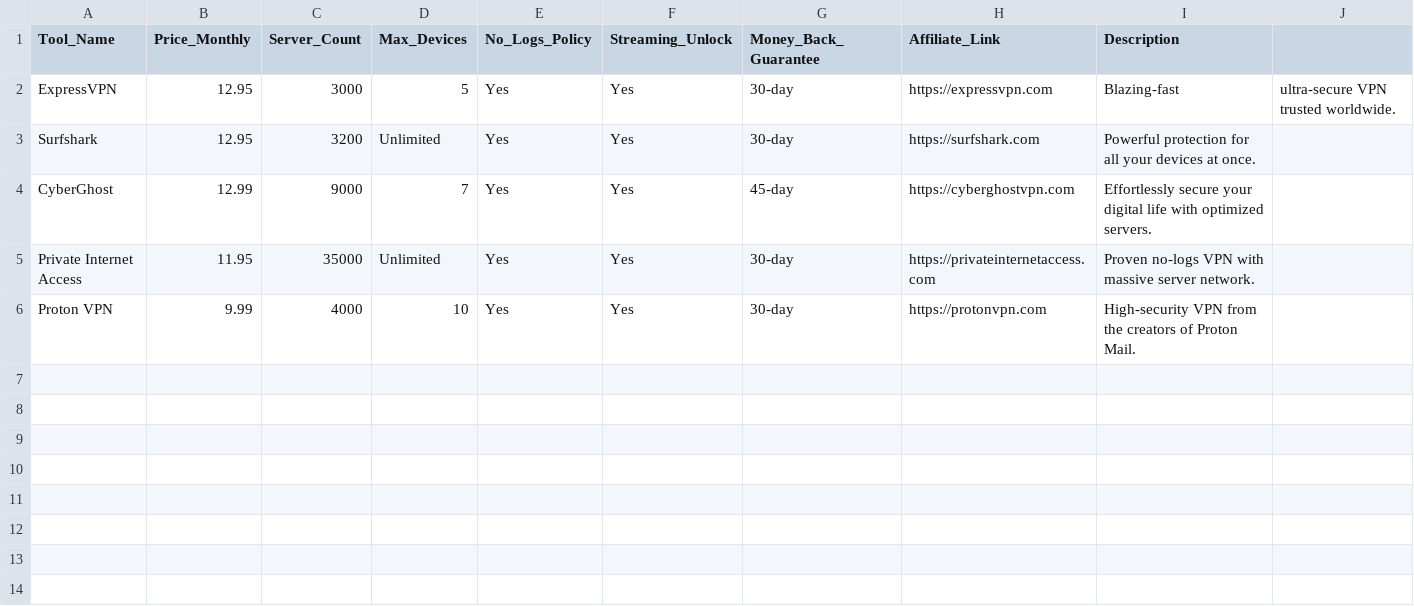
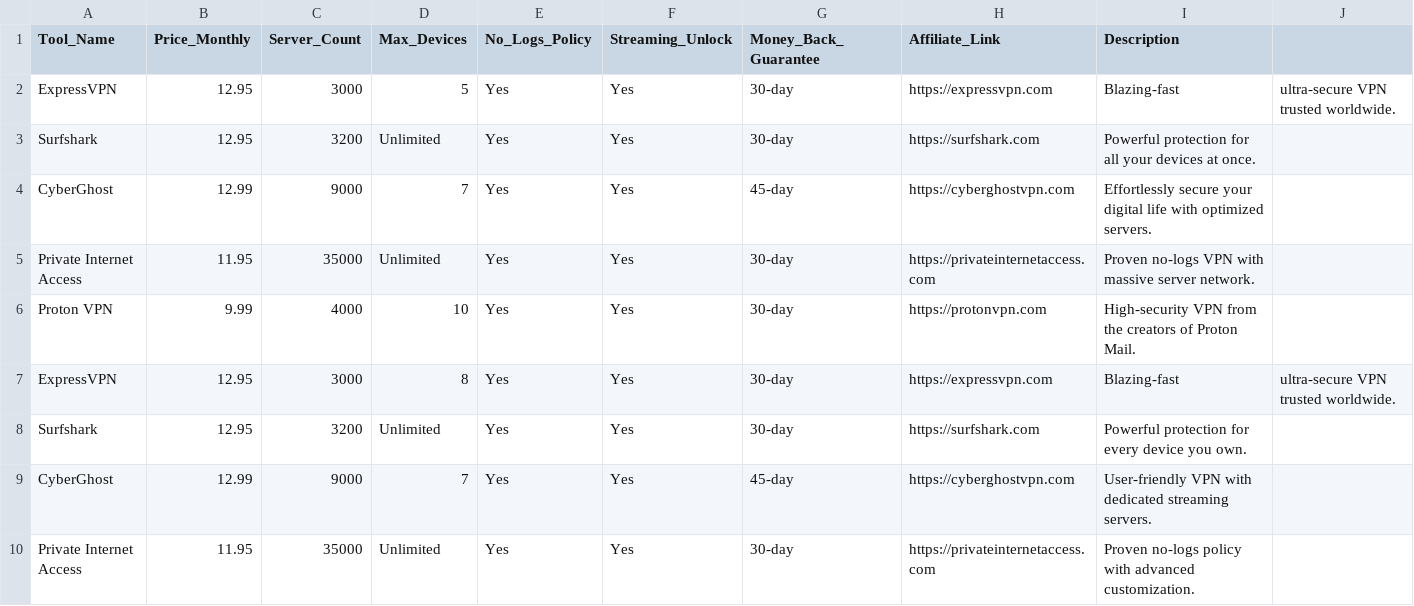
Before and after one commit to iix-ai/ai-battle-arena, a CSV file: data/vpn_raw.csv, drawn as a sheet.

Commit message:
Auto-add new tools via n8n

```diff
--- a/data/vpn_raw.csv
+++ b/data/vpn_raw.csv
@@ -6 +6,5 @@ Private Internet Access,11.95,35000,Unlimited,Yes,Yes,30-day,https://privateinte
 Proton VPN,9.99,4000,10,Yes,Yes,30-day,https://protonvpn.com,High-security VPN from the creators of Proton Mail.
+ExpressVPN,12.95,3000,8,Yes,Yes,30-day,https://expressvpn.com,Blazing-fast, ultra-secure VPN trusted worldwide.
+Surfshark,12.95,3200,Unlimited,Yes,Yes,30-day,https://surfshark.com,Powerful protection for every device you own.
+CyberGhost,12.99,9000,7,Yes,Yes,45-day,https://cyberghostvpn.com,User-friendly VPN with dedicated streaming servers.
+Private Internet Access,11.95,35000,Unlimited,Yes,Yes,30-day,https://privateinternetaccess.com,Proven no-logs policy with advanced customization.
```
